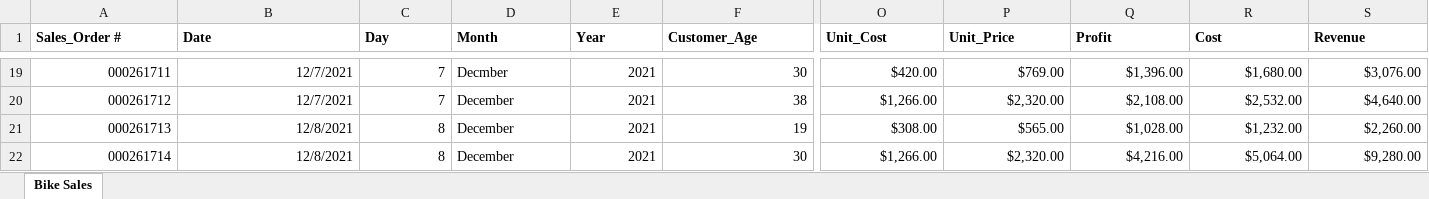
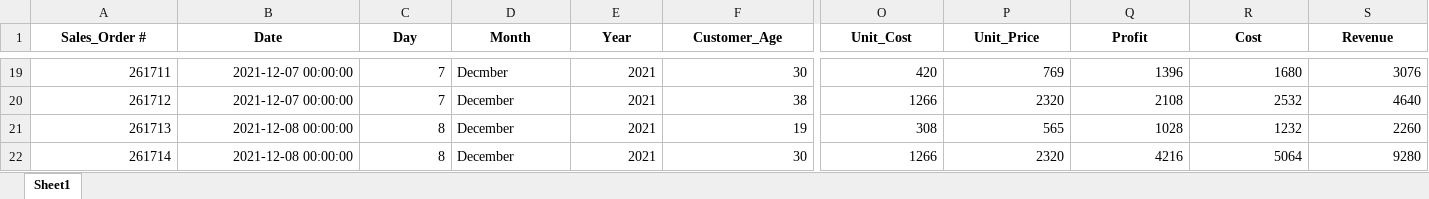
Before and after one commit to GreatArgony/agent_roadmap_gae, an Excel workbook: excel.xlsx, sheet Sheet1, drawn as a sheet; only a part is shown, gaps mark what is left out; values as stored, in another font and other column widths than the file's, no borders; the diff covers the shown part only; the diff names each change by its address in the sheet, - before the commit and + after, or states it on an @@ line.

```diff
--- a/excel.xlsx (sheet Sheet1)
+++ b/excel.xlsx (sheet Sheet1)
-sheet tab: Bike Sales
+sheet tab: Sheet1
-A1:F1 alignment: left
+A1:F1 alignment: center
-O1:S1 alignment: left
+O1:S1 alignment: center
-A19 (Sales_Order #): 000261711
+A19 (Sales_Order #): 261711
-B19:B20 (Date): 12/7/2021
+B19:B20 (Date): 2021-12-07 00:00:00
-O19 (Unit_Cost): $420.00
+O19 (Unit_Cost): 420
-P19 (Unit_Price): $769.00
+P19 (Unit_Price): 769
-Q19 (Profit): $1,396.00
+Q19 (Profit): 1396
-R19 (Cost): $1,680.00
+R19 (Cost): 1680
-S19 (Revenue): $3,076.00
+S19 (Revenue): 3076
-A20 (Sales_Order #): 000261712
+A20 (Sales_Order #): 261712
-O20 (Unit_Cost): $1,266.00
+O20 (Unit_Cost): 1266
-P20 (Unit_Price): $2,320.00
+P20 (Unit_Price): 2320
-Q20 (Profit): $2,108.00
+Q20 (Profit): 2108
-R20 (Cost): $2,532.00
+R20 (Cost): 2532
-S20 (Revenue): $4,640.00
+S20 (Revenue): 4640
-A21 (Sales_Order #): 000261713
+A21 (Sales_Order #): 261713
-B21:B22 (Date): 12/8/2021
+B21:B22 (Date): 2021-12-08 00:00:00
-O21 (Unit_Cost): $308.00
+O21 (Unit_Cost): 308
-P21 (Unit_Price): $565.00
+P21 (Unit_Price): 565
-Q21 (Profit): $1,028.00
+Q21 (Profit): 1028
-R21 (Cost): $1,232.00
+R21 (Cost): 1232
-S21 (Revenue): $2,260.00
+S21 (Revenue): 2260
-A22 (Sales_Order #): 000261714
+A22 (Sales_Order #): 261714
-O22 (Unit_Cost): $1,266.00
+O22 (Unit_Cost): 1266
-P22 (Unit_Price): $2,320.00
+P22 (Unit_Price): 2320
-Q22 (Profit): $4,216.00
+Q22 (Profit): 4216
-R22 (Cost): $5,064.00
+R22 (Cost): 5064
-S22 (Revenue): $9,280.00
+S22 (Revenue): 9280
```
Also changed, not shown: 599 edited cells and cell formats elsewhere in this sheet, 7 other files.
